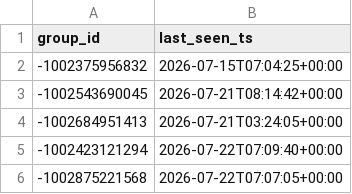
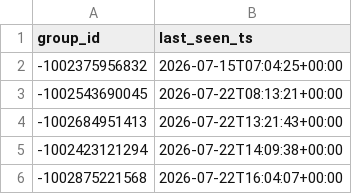
Before and after one commit to idanlasry/JobPulse-ai-scanner, a CSV file: data/last_seen.csv, drawn as a sheet.

```diff
--- a/data/last_seen.csv
+++ b/data/last_seen.csv
@@ -2,5 +2,5 @@ group_id,last_seen_ts
 -1002375956832,2026-07-15T07:04:25+00:00
--1002543690045,2026-07-21T08:14:42+00:00
--1002684951413,2026-07-21T03:24:05+00:00
--1002423121294,2026-07-22T07:09:40+00:00
--1002875221568,2026-07-22T07:07:05+00:00
+-1002543690045,2026-07-22T08:13:21+00:00
+-1002684951413,2026-07-22T13:21:43+00:00
+-1002423121294,2026-07-22T14:09:38+00:00
+-1002875221568,2026-07-22T16:04:07+00:00
```
Also changed, not shown: 1 other file.
